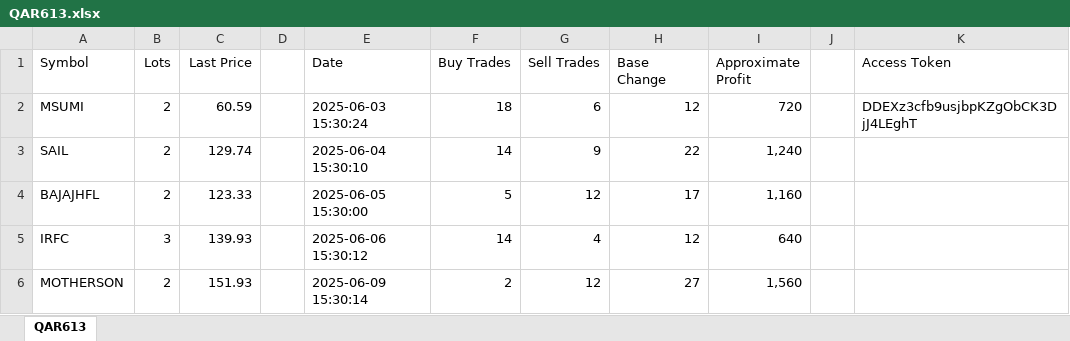
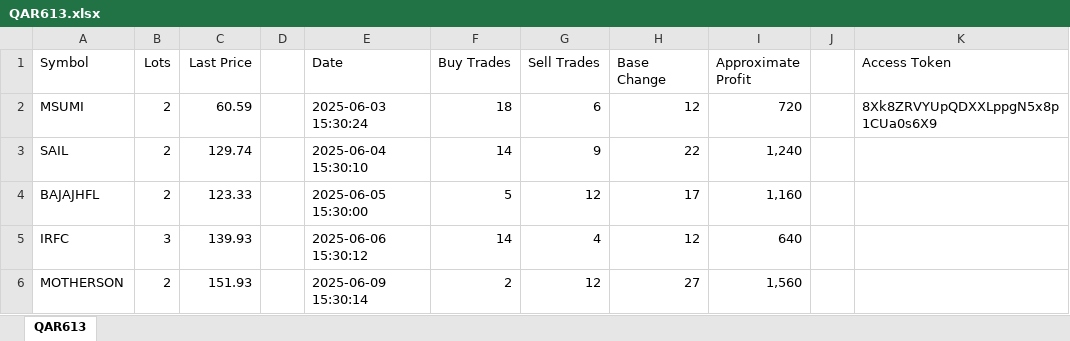
Before and after one commit to Prakhar230502/New-repo, an Excel workbook: Excel sheets/QAR613.xlsx, sheet QAR613, drawn as a sheet; only a part is shown; values as stored, in another font and other column widths than the file's, no borders; the diff names each change by its address in the sheet, - before the commit and + after, or states it on an @@ line.

```diff
--- a/Excel sheets/QAR613.xlsx (sheet QAR613)
+++ b/Excel sheets/QAR613.xlsx (sheet QAR613)
-K2 (Access Token): DDEXz3cfb9usjbpKZgObCK3DjJ4LEghT
+K2 (Access Token): 8Xk8ZRVYUpQDXXLppgN5x8p1CUa0s6X9
```
Also changed, not shown: Excel sheets/PQU213.xlsx, Excel sheets/UZ4820.xlsx, 3 other files.
